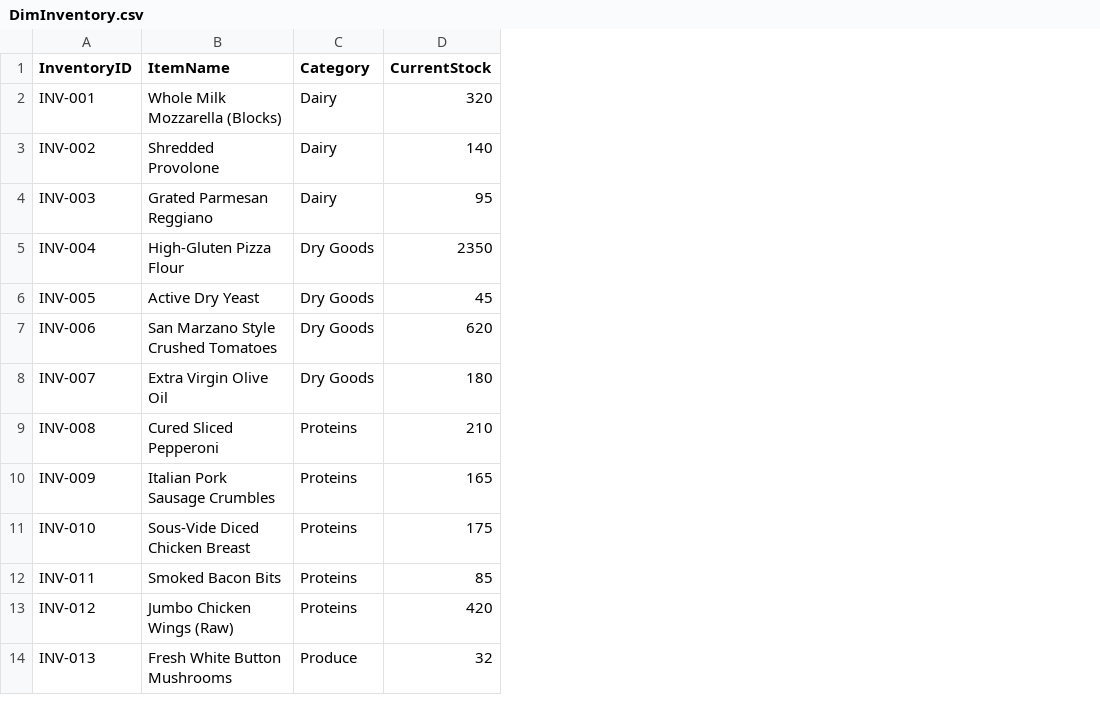
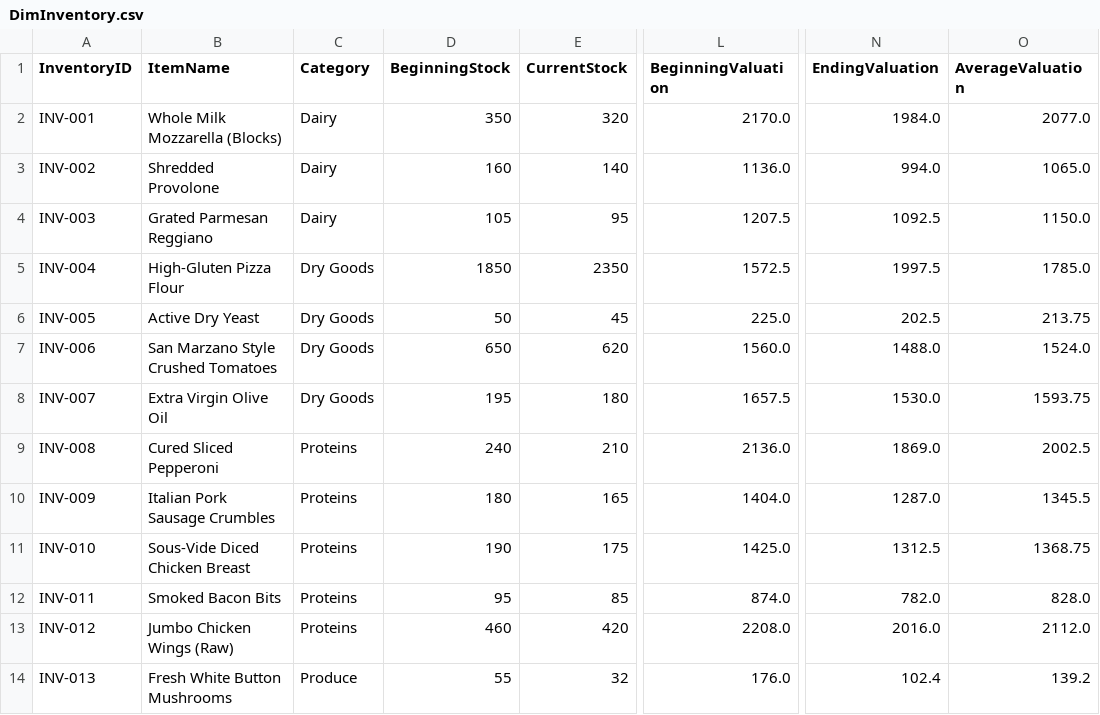
Before and after one commit to NimaiGaba/qsr-sales-inventory-optimization, a CSV file: dashboard/exports/DimInventory.csv, drawn as a sheet; only a part is shown, gaps mark what is left out; the diff names each change by its address in the sheet, - before the commit and + after, or states it on an @@ line.

Commit message:
Refine QSR Analytics: Add recipe BOM consumption, standard inventory turnover, dynamic ROP, synthetic disclosures, and expanded tests

```diff
--- a/dashboard/exports/DimInventory.csv
+++ b/dashboard/exports/DimInventory.csv
+column D (BeginningStock), rows 2-14: 350 | 160 | 105 | 1850 | 50 | 650 | 195 | 240 | 180 | 190 | 95 | 460 | 55
+column L (BeginningValuation), rows 2-14: 2170.0 | 1136.0 | 1207.5 | 1572.5 | 225.0 | 1560.0 | 1657.5 | 2136.0 | 1404.0 | 1425.0 | 874.0 | 2208.0 | 176.0
+column N (EndingValuation), rows 2-14: 1984.0 | 994.0 | 1092.5 | 1997.5 | 202.5 | 1488.0 | 1530.0 | 1869.0 | 1287.0 | 1312.5 | 782.0 | 2016.0 | 102.4
+column O (AverageValuation), rows 2-14: 2077.0 | 1065.0 | 1150.0 | 1785.0 | 213.75 | 1524.0 | 1593.75 | 2002.5 | 1345.5 | 1368.75 | 828.0 | 2112.0 | 139.2
```
Also changed, not shown: data/processed/inventory_cleaned.csv, data/raw/inventory.csv, 15 other files.
